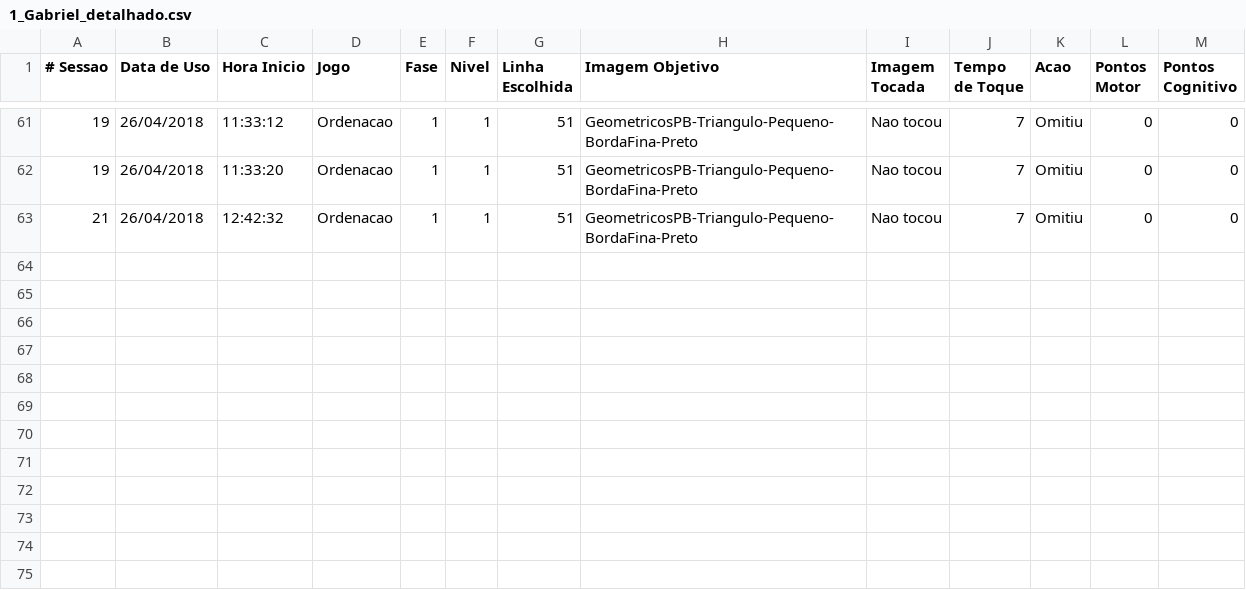
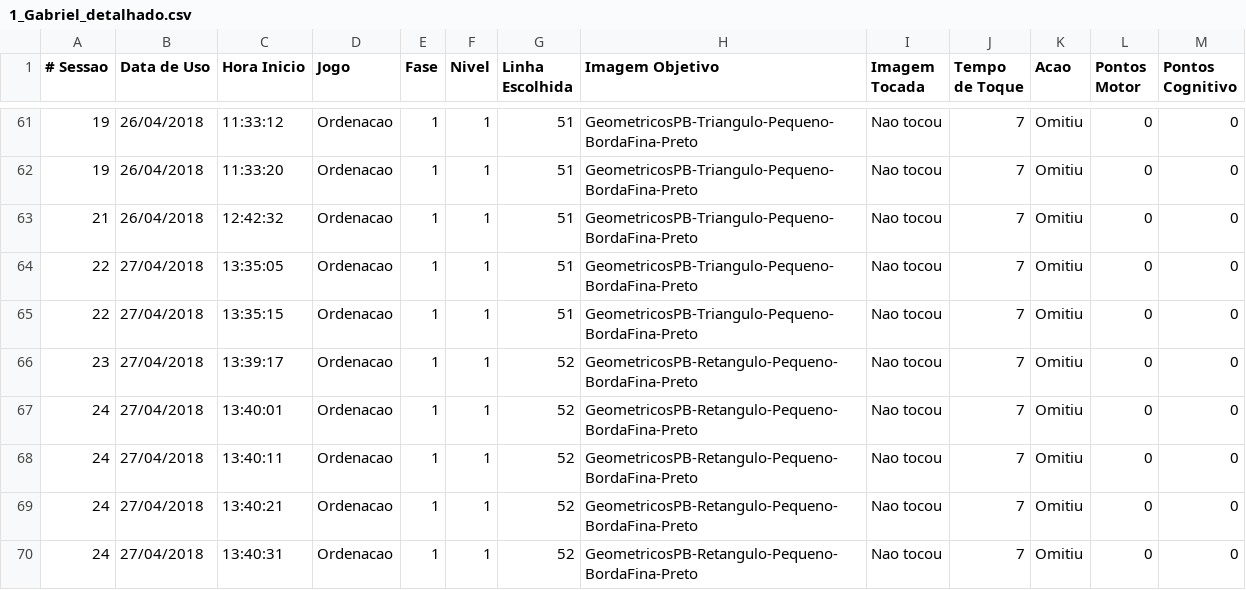
Before and after one commit to gagbp/Move4Math, a CSV file: Move4Math/Users/1_Gabriel_detalhado.csv, drawn as a sheet; only a part is shown, gaps mark what is left out; the diff names each change by its address in the sheet, - before the commit and + after, or states it on an @@ line.

```diff
--- a/Move4Math/Users/1_Gabriel_detalhado.csv
+++ b/Move4Math/Users/1_Gabriel_detalhado.csv
+row 64: 22 | 27/04/2018 | 13:35:05 | Ordenacao | 1 | 1 | 51 | GeometricosPB-Triangulo-Pequeno-BordaFina-Preto | Nao tocou | 7 | Omitiu | 0 | 0
+row 65: 22 | 27/04/2018 | 13:35:15 | Ordenacao | 1 | 1 | 51 | GeometricosPB-Triangulo-Pequeno-BordaFina-Preto | Nao tocou | 7 | Omitiu | 0 | 0
+row 66: 23 | 27/04/2018 | 13:39:17 | Ordenacao | 1 | 1 | 52 | GeometricosPB-Retangulo-Pequeno-BordaFina-Preto | Nao tocou | 7 | Omitiu | 0 | 0
+row 67: 24 | 27/04/2018 | 13:40:01 | Ordenacao | 1 | 1 | 52 | GeometricosPB-Retangulo-Pequeno-BordaFina-Preto | Nao tocou | 7 | Omitiu | 0 | 0
+row 68: 24 | 27/04/2018 | 13:40:11 | Ordenacao | 1 | 1 | 52 | GeometricosPB-Retangulo-Pequeno-BordaFina-Preto | Nao tocou | 7 | Omitiu | 0 | 0
+row 69: 24 | 27/04/2018 | 13:40:21 | Ordenacao | 1 | 1 | 52 | GeometricosPB-Retangulo-Pequeno-BordaFina-Preto | Nao tocou | 7 | Omitiu | 0 | 0
+row 70: 24 | 27/04/2018 | 13:40:31 | Ordenacao | 1 | 1 | 52 | GeometricosPB-Retangulo-Pequeno-BordaFina-Preto | Nao tocou | 7 | Omitiu | 0 | 0
```
Also changed, not shown: Move4Math/Users/1_Gabriel.csv, 3 other files.
